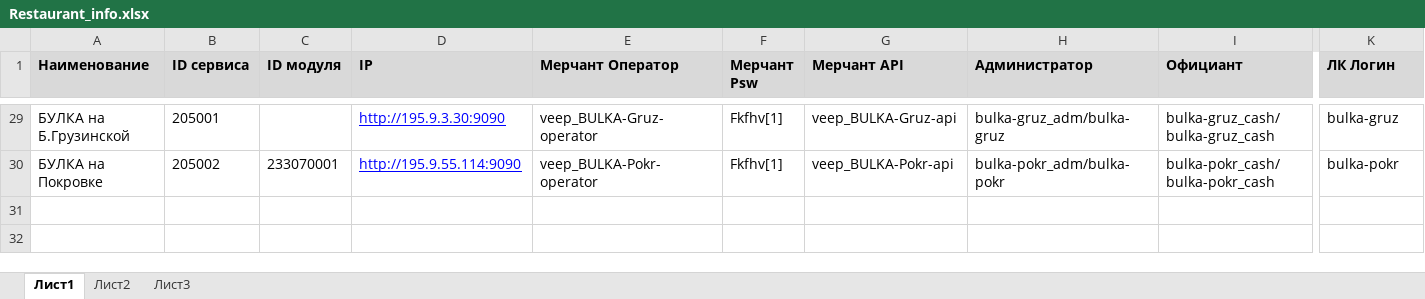
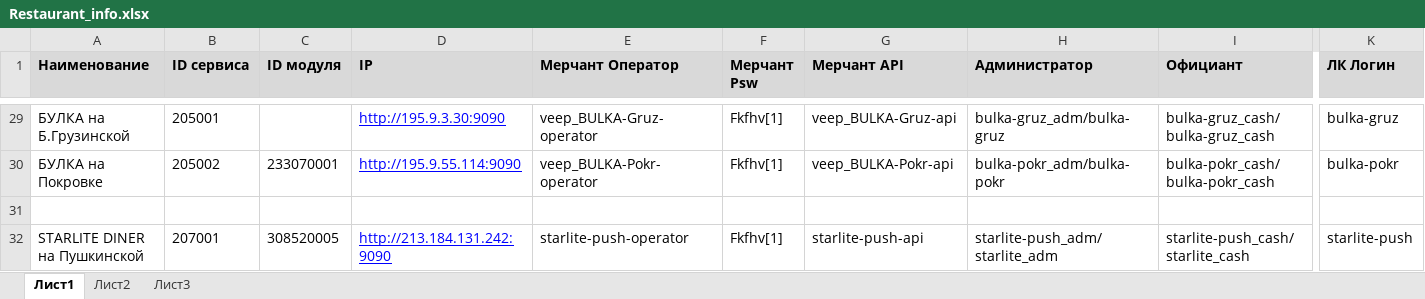
Before and after one commit to veepmobile/VEEP, an Excel workbook: docs/Restaurant_info.xlsx, sheet Лист1, drawn as a sheet; only a part is shown, gaps mark what is left out; values as stored, in another font and other column widths than the file's, no borders; rows hold the shown columns only; the diff names each change by its address in the sheet, - before the commit and + after, or states it on an @@ line.

Commit message:
starlite

```diff
--- a/docs/Restaurant_info.xlsx (sheet Лист1)
+++ b/docs/Restaurant_info.xlsx (sheet Лист1)
+row 31: (empty)
+row 32: STARLITE DINER на Пушкинской | 207001 | 308520005 | http://213.184.131.242:9090 | starlite-push-operator | Fkfhv[1] | starlite-push-api | starlite-push_adm/starlite_adm | starlite-push_cash/starlite_cash | starlite-push
```
Also changed, not shown: 8 other files.
